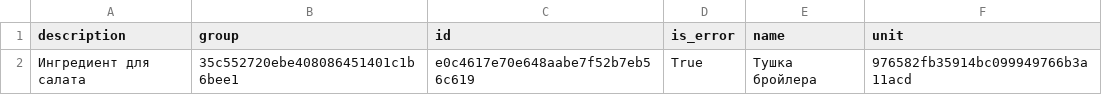
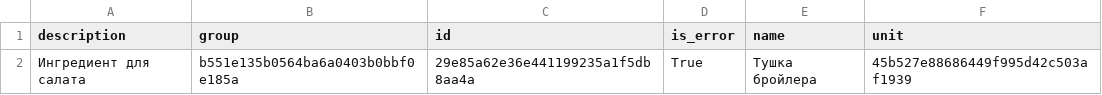
Before and after one commit to Daniil138/Disign_patterns, a CSV file: Programm/csv_report.csv, drawn as a sheet.

```diff
--- a/Programm/csv_report.csv
+++ b/Programm/csv_report.csv
@@ -1,2 +1,2 @@
 description;group;id;is_error;name;unit
-Ингредиент для салата;35c552720ebe408086451401c1b6bee1;e0c4617e70e648aabe7f52b7eb56c619;True;Тушка бройлера;976582fb35914bc099949766b3a11acd
+Ингредиент для салата;b551e135b0564ba6a0403b0bbf0e185a;29e85a62e36e441199235a1f5db8aa4a;True;Тушка бройлера;45b527e88686449f995d42c503af1939
```
Also changed, not shown: 8 other files.
